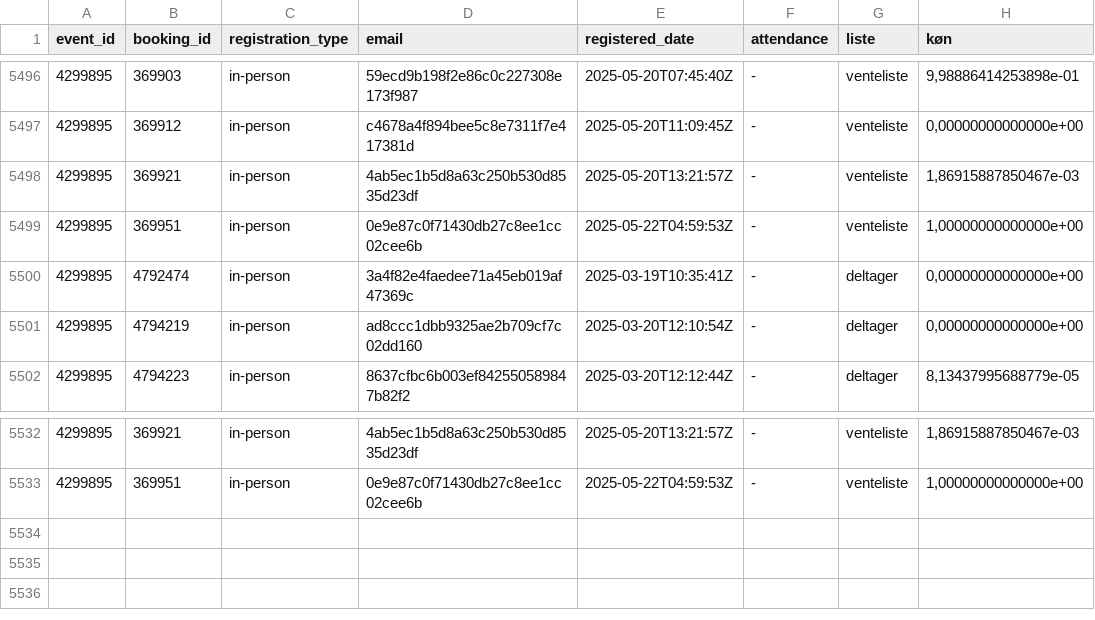
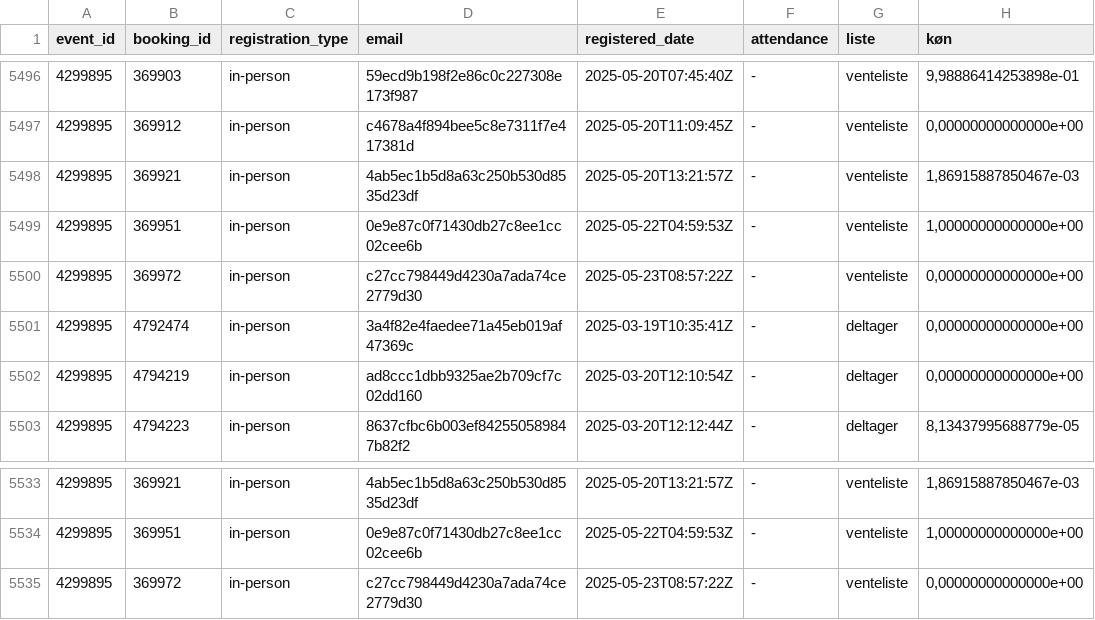
Before and after one commit to KUBDatalab/tal-og-data, a CSV file: data/event_data/all_event_details.csv, drawn as a sheet; only a part is shown, gaps mark what is left out; the diff names each change by its address in the sheet, - before the commit and + after, or states it on an @@ line.

```diff
--- a/data/event_data/all_event_details.csv
+++ b/data/event_data/all_event_details.csv
+row 5500: 4299895 | 369972 | in-person | c27cc798449d4230a7ada74ce2779d30 | 2025-05-23T08:57:22Z | - | venteliste | 0,00000000000000e+00
+row 5535: 4299895 | 369972 | in-person | c27cc798449d4230a7ada74ce2779d30 | 2025-05-23T08:57:22Z | - | venteliste | 0,00000000000000e+00
```
Also changed, not shown: data/event_data/current_events_details.csv, 6 other files.
